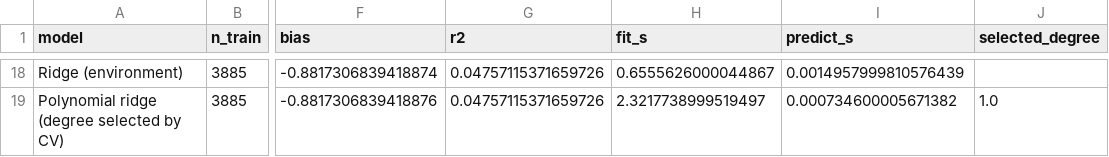
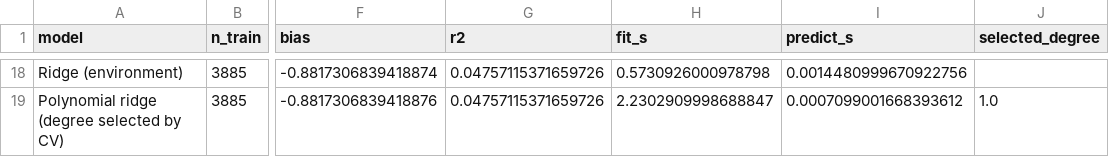
Before and after one commit to Austen4/MMA3001_Project, a CSV file: results/polynomial_ridge/comparison_holdout.csv, drawn as a sheet; only a part is shown, gaps mark what is left out; the diff covers the shown part only; the diff names each change by its address in the sheet, - before the commit and + after, or states it on an @@ line.

```diff
--- a/results/polynomial_ridge/comparison_holdout.csv
+++ b/results/polynomial_ridge/comparison_holdout.csv
-H18 (fit_s): 0.6555626000044867
+H18 (fit_s): 0.5730926000978798
-I18 (predict_s): 0.0014957999810576439
+I18 (predict_s): 0.0014480999670922756
-H19 (fit_s): 2.3217738999519497
+H19 (fit_s): 2.2302909998688847
-I19 (predict_s): 0.000734600005671382
+I19 (predict_s): 0.0007099001668393612
```
Also changed, not shown: 32 edited cells elsewhere in this file, results/linear_models/cv_folds.csv, results/linear_models/solver_comparison.csv, 16 other files.
